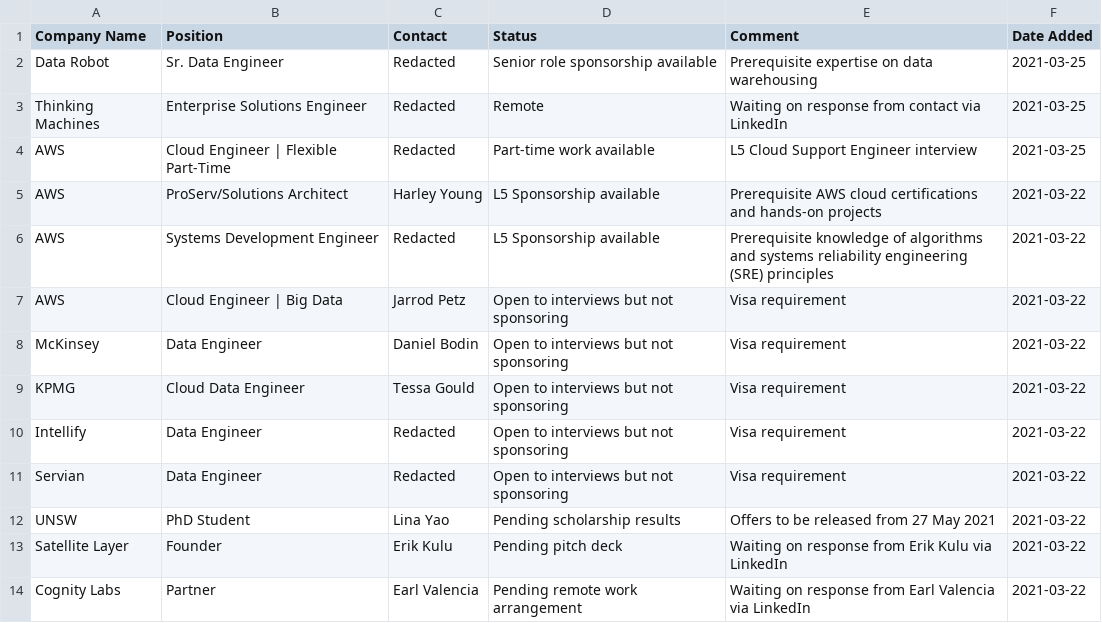
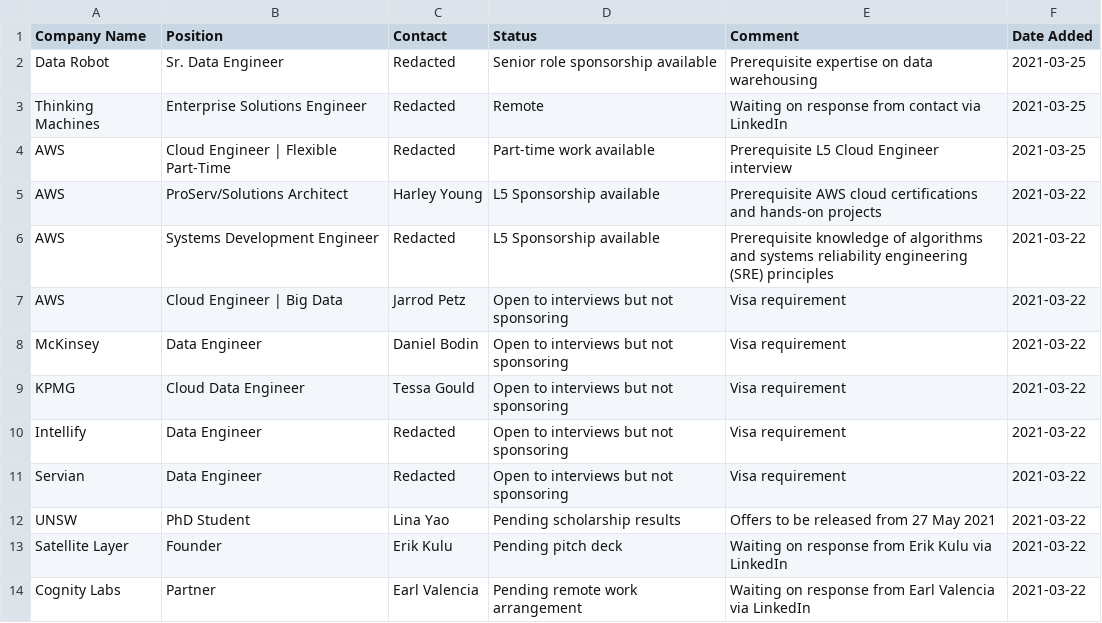
Before and after one commit to satellitelayer/op-drone, a CSV file: positions.csv, drawn as a sheet.

Commit message:
Update positions.csv

```diff
--- a/positions.csv
+++ b/positions.csv
@@ -3,3 +3,3 @@ Data Robot,  Sr. Data Engineer, Redacted, Senior role sponsorship available, Pre
 Thinking Machines, Enterprise Solutions Engineer, Redacted, Remote, Waiting on response from contact via LinkedIn, 2021-03-25
-AWS, Cloud Engineer | Flexible Part-Time, Redacted, Part-time work available, L5 Cloud Support Engineer interview, 2021-03-25
+AWS, Cloud Engineer | Flexible Part-Time, Redacted, Part-time work available, Prerequisite L5 Cloud Engineer interview, 2021-03-25
 AWS, ProServ/Solutions Architect, Harley Young, L5 Sponsorship available, Prerequisite AWS cloud certifications and hands-on projects, 2021-03-22
```
